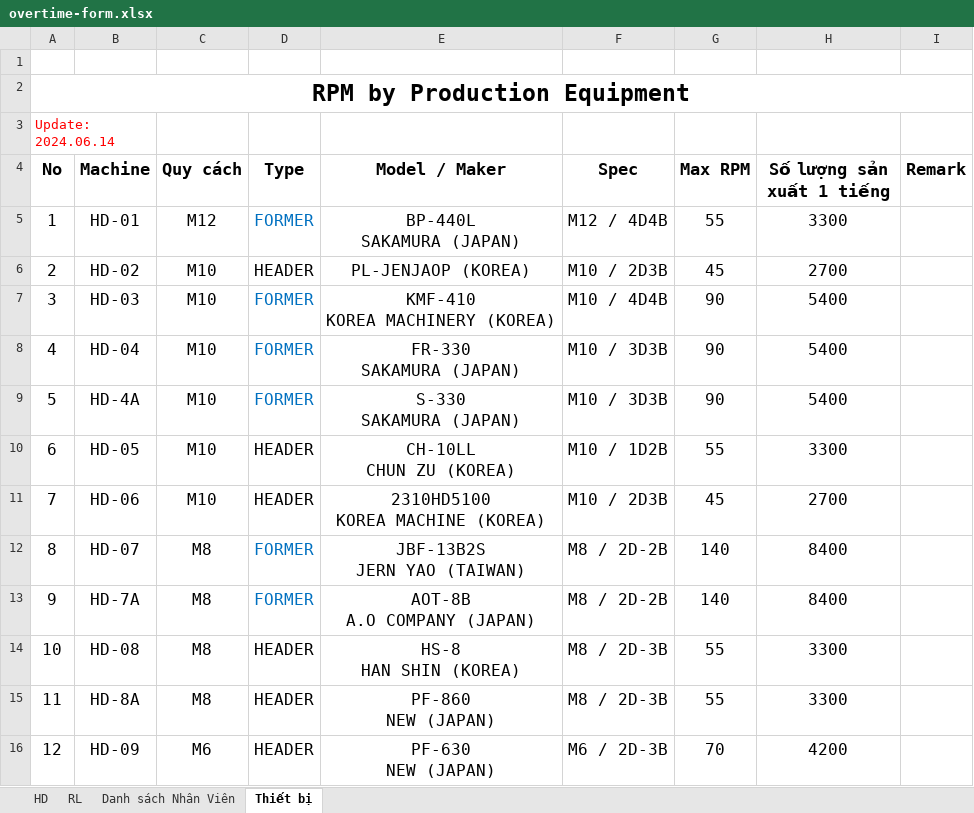
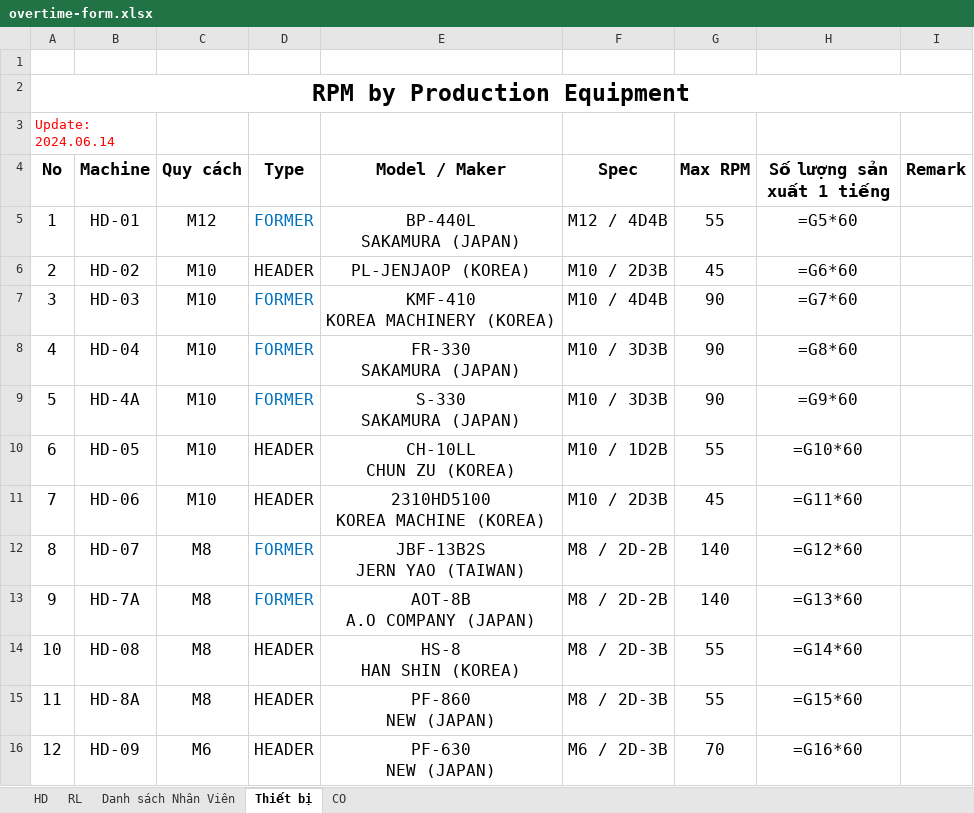
Before and after one commit to hansungbolt-qlsx/hansungbolt-overtime, an Excel workbook: public/templates/overtime-form.xlsx, sheet Thiết bị, drawn as a sheet; only a part is shown; values as stored, in another font and other column widths than the file's, no borders; formulas without a stored value are shown as written; the diff covers the shown part only; the diff names each change by its address in the sheet, - before the commit and + after, or states it on an @@ line.

```diff
--- a/public/templates/overtime-form.xlsx (sheet Thiết bị)
+++ b/public/templates/overtime-form.xlsx (sheet Thiết bị)
+sheet tab: CO
-H5 (Số lượng sản xuất 1 tiếng): 3300
+H5 (Số lượng sản xuất 1 tiếng): =G5*60
-H6 (Số lượng sản xuất 1 tiếng): 2700
+H6 (Số lượng sản xuất 1 tiếng): =G6*60
-H7 (Số lượng sản xuất 1 tiếng): 5400
+H7 (Số lượng sản xuất 1 tiếng): =G7*60
-H8 (Số lượng sản xuất 1 tiếng): 5400
+H8 (Số lượng sản xuất 1 tiếng): =G8*60
-H9 (Số lượng sản xuất 1 tiếng): 5400
+H9 (Số lượng sản xuất 1 tiếng): =G9*60
-H10 (Số lượng sản xuất 1 tiếng): 3300
+H10 (Số lượng sản xuất 1 tiếng): =G10*60
-H11 (Số lượng sản xuất 1 tiếng): 2700
+H11 (Số lượng sản xuất 1 tiếng): =G11*60
-H12 (Số lượng sản xuất 1 tiếng): 8400
+H12 (Số lượng sản xuất 1 tiếng): =G12*60
-H13 (Số lượng sản xuất 1 tiếng): 8400
+H13 (Số lượng sản xuất 1 tiếng): =G13*60
-H14 (Số lượng sản xuất 1 tiếng): 3300
+H14 (Số lượng sản xuất 1 tiếng): =G14*60
-H15 (Số lượng sản xuất 1 tiếng): 3300
+H15 (Số lượng sản xuất 1 tiếng): =G15*60
-H16 (Số lượng sản xuất 1 tiếng): 4200
+H16 (Số lượng sản xuất 1 tiếng): =G16*60
```
Also changed, not shown: 25 edited cells and cell formats elsewhere in this sheet, sheet HD, charts or pictures, 18 other files.
